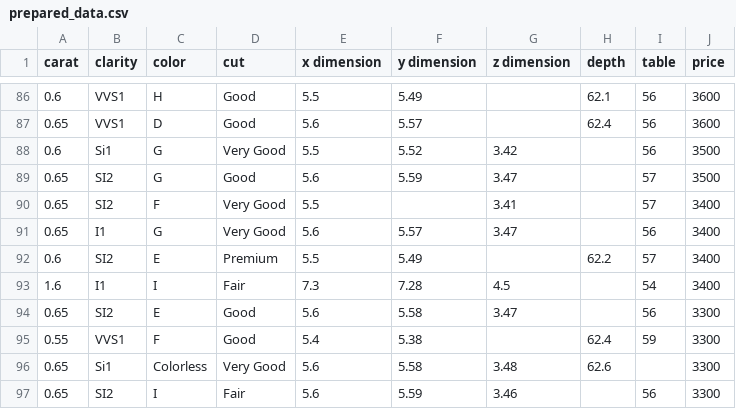
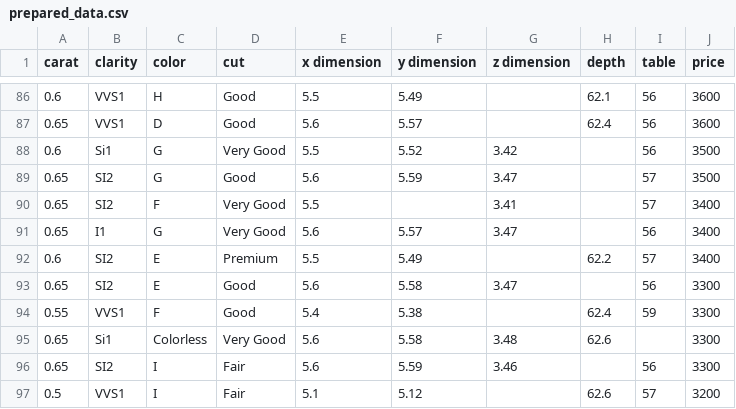
Before and after one commit to GWawrzeniecki/PAD, a CSV file: Projekt/prepared_data.csv, drawn as a sheet; only a part is shown, gaps mark what is left out; the shorter side is filled out with more unchanged rows; the diff names each change by its address in the sheet, - before the commit and + after, or states it on an @@ line.

```diff
--- a/Projekt/prepared_data.csv
+++ b/Projekt/prepared_data.csv
-row 93: 1.6 | I1 | I | Fair | 7.3 | 7.28 | 4.5 |  | 54 | 3400
```
Also changed, not shown: 9 other files.
